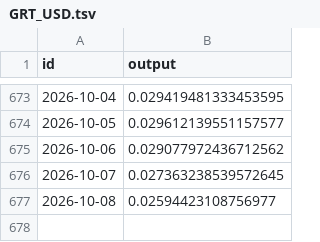
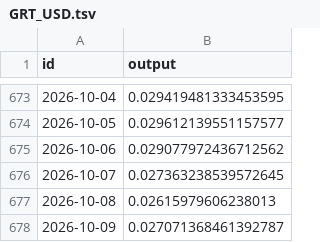
Before and after one commit to sablier-labs/price-data, a TSV file: crypto/GRT_USD.tsv, drawn as a sheet; only a part is shown, gaps mark what is left out.

```diff
--- a/crypto/GRT_USD.tsv
+++ b/crypto/GRT_USD.tsv
@@ -676,2 +676,3 @@ id	output
 "2026-10-07"	0.027363238539572645
-"2026-10-08"	0.02594423108756977
+"2026-10-08"	0.02615979606238013
+"2026-10-09"	0.027071368461392787
```
Also changed, not shown: crypto/CHZ_USD.tsv, crypto/MON_USD.tsv, 23 other files.
